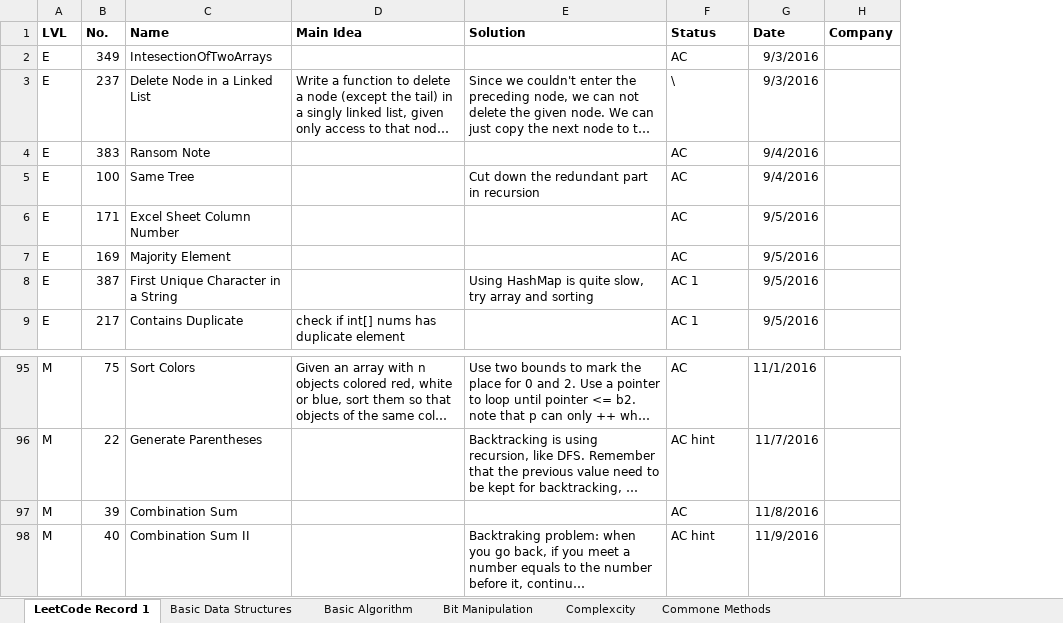
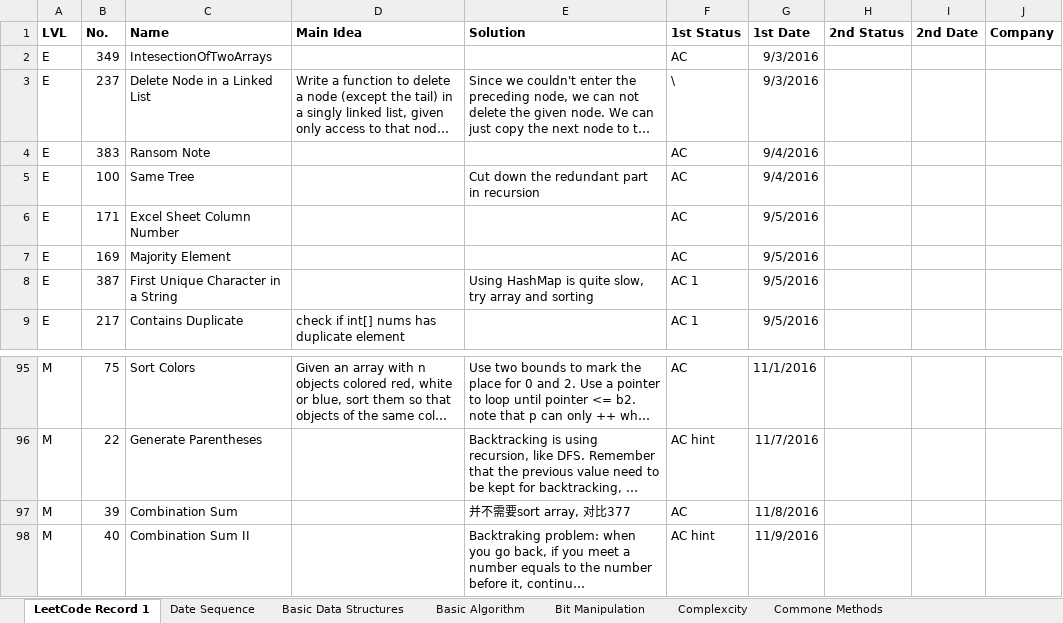
Before and after one commit to ShiyunHUANG/LeetCode_Record_Shiyun, an Excel workbook: Leetcode record for Shiyun.xlsx, sheet LeetCode Record 1, drawn as a sheet; only a part is shown, gaps mark what is left out; long unchanged cells end in …; values as stored, in another font and other column widths than the file's, no borders; charts and pictures not drawn; the diff covers the shown part only; the diff names each change by its address in the sheet, - before the commit and + after, or states it on an @@ line.

```diff
--- a/Leetcode record for Shiyun.xlsx (sheet LeetCode Record 1)
+++ b/Leetcode record for Shiyun.xlsx (sheet LeetCode Record 1)
+sheet tab: Date Sequence
+column H (2nd Status), empty
+column I (2nd Date), empty
-F1: Status
+F1: 1st Status
-G1: Date
+G1: 1st Date
-E97 (Solution): (empty)
+E97 (Solution): 并不需要sort array, 对比377
```
Also changed, not shown: 20 added rows and 7 edited cells elsewhere in this sheet, sheet Basic Data Structures, sheet Basic Algorithm, charts or pictures, 18 other files.
